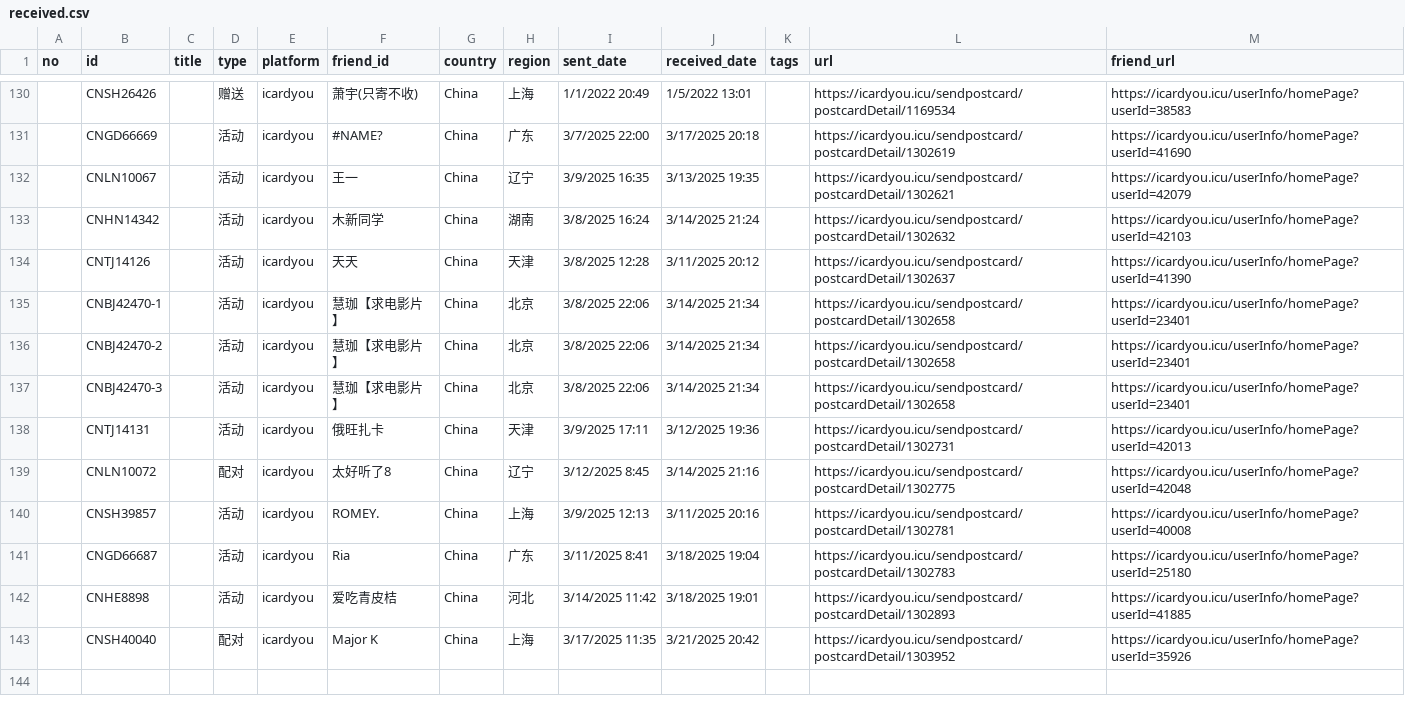
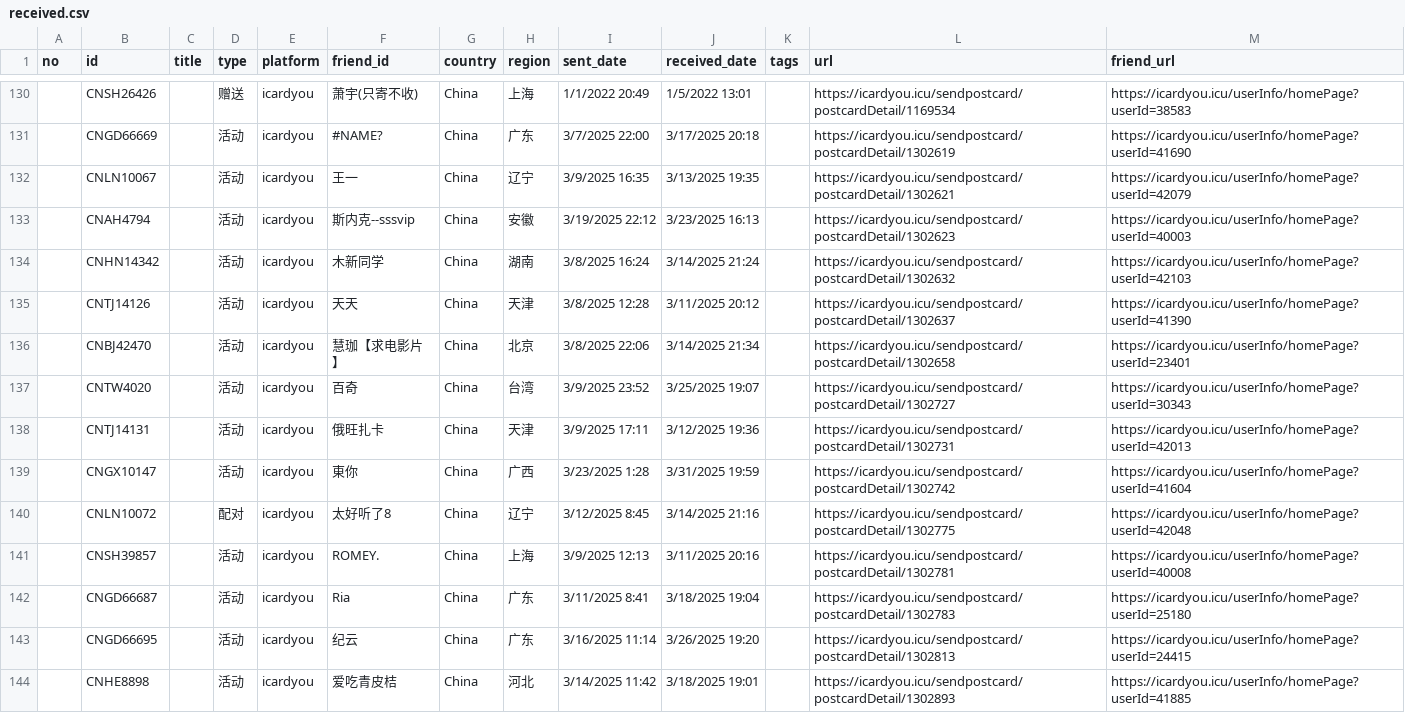
Before and after one commit to JiYouMCC/JiYouMCC.github.io, a CSV file: _data/postcard/received.csv, drawn as a sheet; only a part is shown, gaps mark what is left out; the shorter side is filled out with more unchanged rows; the diff covers the shown part only.

```diff
--- a/_data/postcard/received.csv
+++ b/_data/postcard/received.csv
@@ -132,8 +132,9 @@
 ,CNLN10067,,活动,icardyou,王一,China,辽宁,3/9/2025 16:35,3/13/2025 19:35,,https://icardyou.icu/sendpostcard/postcardDetail/1302621,https://icardyou.icu/userInfo/homePage?userId=42079
+,CNAH4794,,活动,icardyou,斯内克--sssvip,China,安徽,3/19/2025 22:12,3/23/2025 16:13,,https://icardyou.icu/sendpostcard/postcardDetail/1302623,https://icardyou.icu/userInfo/homePage?userId=40003
 ,CNHN14342,,活动,icardyou,木新同学,China,湖南,3/8/2025 16:24,3/14/2025 21:24,,https://icardyou.icu/sendpostcard/postcardDetail/1302632,https://icardyou.icu/userInfo/homePage?userId=42103
 ,CNTJ14126,,活动,icardyou,天天,China,天津,3/8/2025 12:28,3/11/2025 20:12,,https://icardyou.icu/sendpostcard/postcardDetail/1302637,https://icardyou.icu/userInfo/homePage?userId=41390
-,CNBJ42470-1,,活动,icardyou,慧珈【求电影片】,China,北京,3/8/2025 22:06,3/14/2025 21:34,,https://icardyou.icu/sendpostcard/postcardDetail/1302658,https://icardyou.icu/userInfo/homePage?userId=23401
-,CNBJ42470-2,,活动,icardyou,慧珈【求电影片】,China,北京,3/8/2025 22:06,3/14/2025 21:34,,https://icardyou.icu/sendpostcard/postcardDetail/1302658,https://icardyou.icu/userInfo/homePage?userId=23401
-,CNBJ42470-3,,活动,icardyou,慧珈【求电影片】,China,北京,3/8/2025 22:06,3/14/2025 21:34,,https://icardyou.icu/sendpostcard/postcardDetail/1302658,https://icardyou.icu/userInfo/homePage?userId=23401
+,CNBJ42470,,活动,icardyou,慧珈【求电影片】,China,北京,3/8/2025 22:06,3/14/2025 21:34,,https://icardyou.icu/sendpostcard/postcardDetail/1302658,https://icardyou.icu/userInfo/homePage?userId=23401
+,CNTW4020,,活动,icardyou,百奇,China,台湾,3/9/2025 23:52,3/25/2025 19:07,,https://icardyou.icu/sendpostcard/postcardDetail/1302727,https://icardyou.icu/userInfo/homePage?userId=30343
 ,CNTJ14131,,活动,icardyou,俄旺扎卡,China,天津,3/9/2025 17:11,3/12/2025 19:36,,https://icardyou.icu/sendpostcard/postcardDetail/1302731,https://icardyou.icu/userInfo/homePage?userId=42013
+,CNGX10147,,活动,icardyou,東你,China,广西,3/23/2025 1:28,3/31/2025 19:59,,https://icardyou.icu/sendpostcard/postcardDetail/1302742,https://icardyou.icu/userInfo/homePage?userId=41604
 ,CNLN10072,,配对,icardyou,太好听了8,China,辽宁,3/12/2025 8:45,3/14/2025 21:16,,https://icardyou.icu/sendpostcard/postcardDetail/1302775,https://icardyou.icu/userInfo/homePage?userId=42048
@@ -141,2 +142,3 @@
 ,CNGD66687,,活动,icardyou,Ria,China,广东,3/11/2025 8:41,3/18/2025 19:04,,https://icardyou.icu/sendpostcard/postcardDetail/1302783,https://icardyou.icu/userInfo/homePage?userId=25180
+,CNGD66695,,活动,icardyou,纪云,China,广东,3/16/2025 11:14,3/26/2025 19:20,,https://icardyou.icu/sendpostcard/postcardDetail/1302813,https://icardyou.icu/userInfo/homePage?userId=24415
 ,CNHE8898,,活动,icardyou,爱吃青皮桔,China,河北,3/14/2025 11:42,3/18/2025 19:01,,https://icardyou.icu/sendpostcard/postcardDetail/1302893,https://icardyou.icu/userInfo/homePage?userId=41885
```
Also changed, not shown: 9 added rows and 22 edited cells elsewhere in this file, 2 other files.
